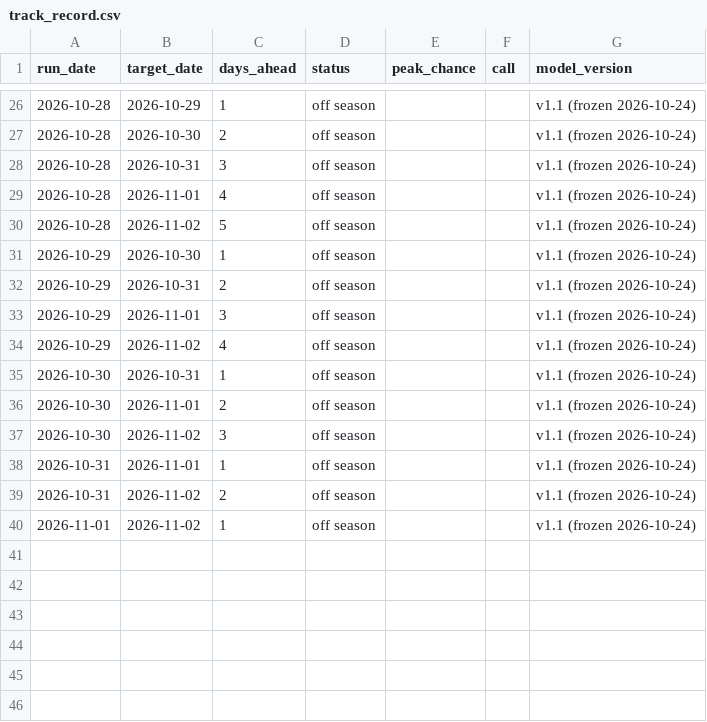
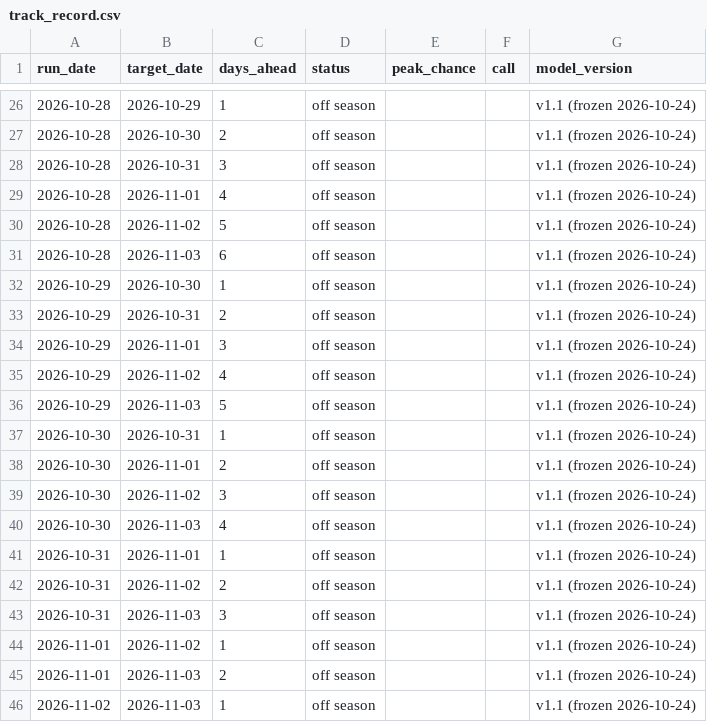
Before and after one commit to S1attaro/pjm-peak-alerts-record, a CSV file: track_record.csv, drawn as a sheet; only a part is shown, gaps mark what is left out.

Commit message:
Record 2026-11-04

```diff
--- a/track_record.csv
+++ b/track_record.csv
@@ -30,2 +30,3 @@ run_date,target_date,days_ahead,status,peak_chance,call,model_version
 2026-10-28,2026-11-02,5,off season,,,v1.1 (frozen 2026-10-24)
+2026-10-28,2026-11-03,6,off season,,,v1.1 (frozen 2026-10-24)
 2026-10-29,2026-10-30,1,off season,,,v1.1 (frozen 2026-10-24)
@@ -34,2 +35,3 @@ run_date,target_date,days_ahead,status,peak_chance,call,model_version
 2026-10-29,2026-11-02,4,off season,,,v1.1 (frozen 2026-10-24)
+2026-10-29,2026-11-03,5,off season,,,v1.1 (frozen 2026-10-24)
 2026-10-30,2026-10-31,1,off season,,,v1.1 (frozen 2026-10-24)
@@ -37,4 +39,8 @@ run_date,target_date,days_ahead,status,peak_chance,call,model_version
 2026-10-30,2026-11-02,3,off season,,,v1.1 (frozen 2026-10-24)
+2026-10-30,2026-11-03,4,off season,,,v1.1 (frozen 2026-10-24)
 2026-10-31,2026-11-01,1,off season,,,v1.1 (frozen 2026-10-24)
 2026-10-31,2026-11-02,2,off season,,,v1.1 (frozen 2026-10-24)
+2026-10-31,2026-11-03,3,off season,,,v1.1 (frozen 2026-10-24)
 2026-11-01,2026-11-02,1,off season,,,v1.1 (frozen 2026-10-24)
+2026-11-01,2026-11-03,2,off season,,,v1.1 (frozen 2026-10-24)
+2026-11-02,2026-11-03,1,off season,,,v1.1 (frozen 2026-10-24)
```
Also changed, not shown: commitments.csv, 3 other files.
